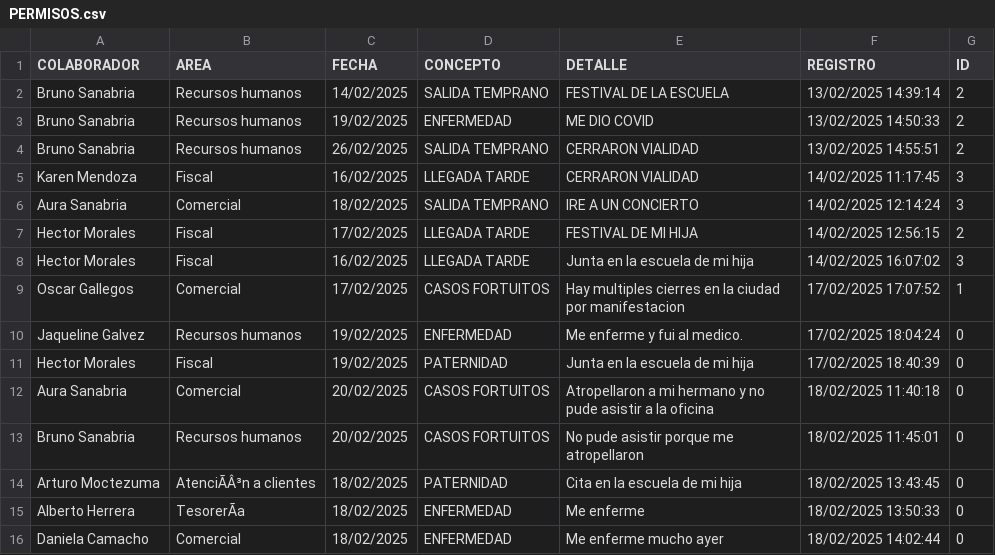
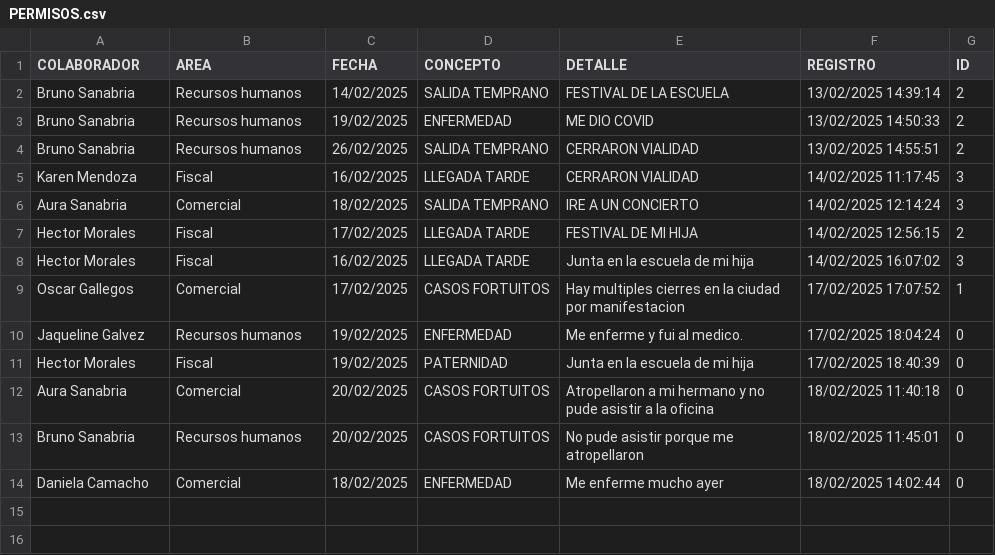
Before and after one commit to BM1012/AsistenciasTV, a CSV file: PERMISOS.csv, drawn as a sheet; the diff names each change by its address in the sheet, - before the commit and + after, or states it on an @@ line.

Commit message:
Update PERMISOS.csv

```diff
--- a/PERMISOS.csv
+++ b/PERMISOS.csv
-row 14: Arturo Moctezuma | AtenciÃÂ³n a clientes | 18/02/2025 | PATERNIDAD | Cita en la escuela de mi hija | 18/02/2025 13:43:45 | 0
-row 15: Alberto Herrera | TesorerÃa | 18/02/2025 | ENFERMEDAD | Me enferme | 18/02/2025 13:50:33 | 0
```
